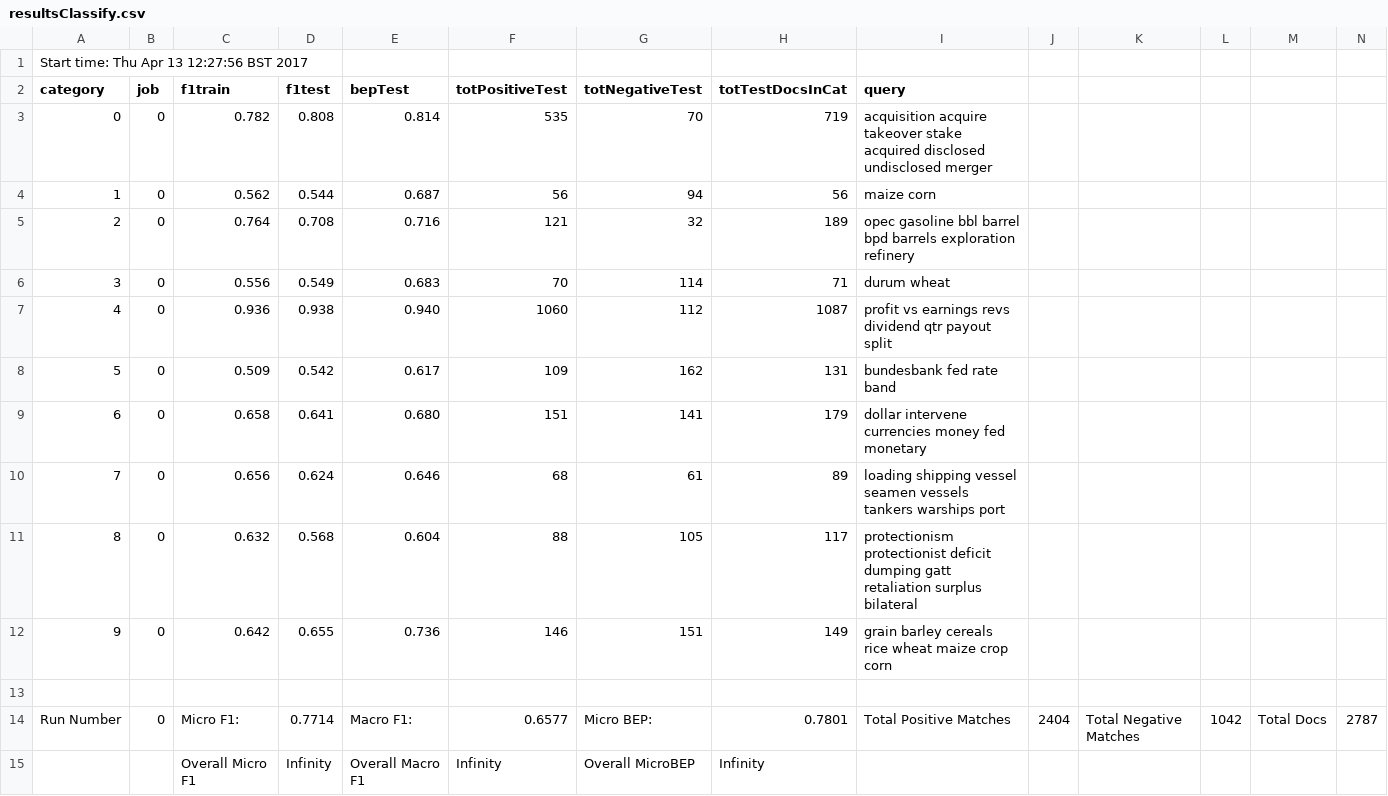
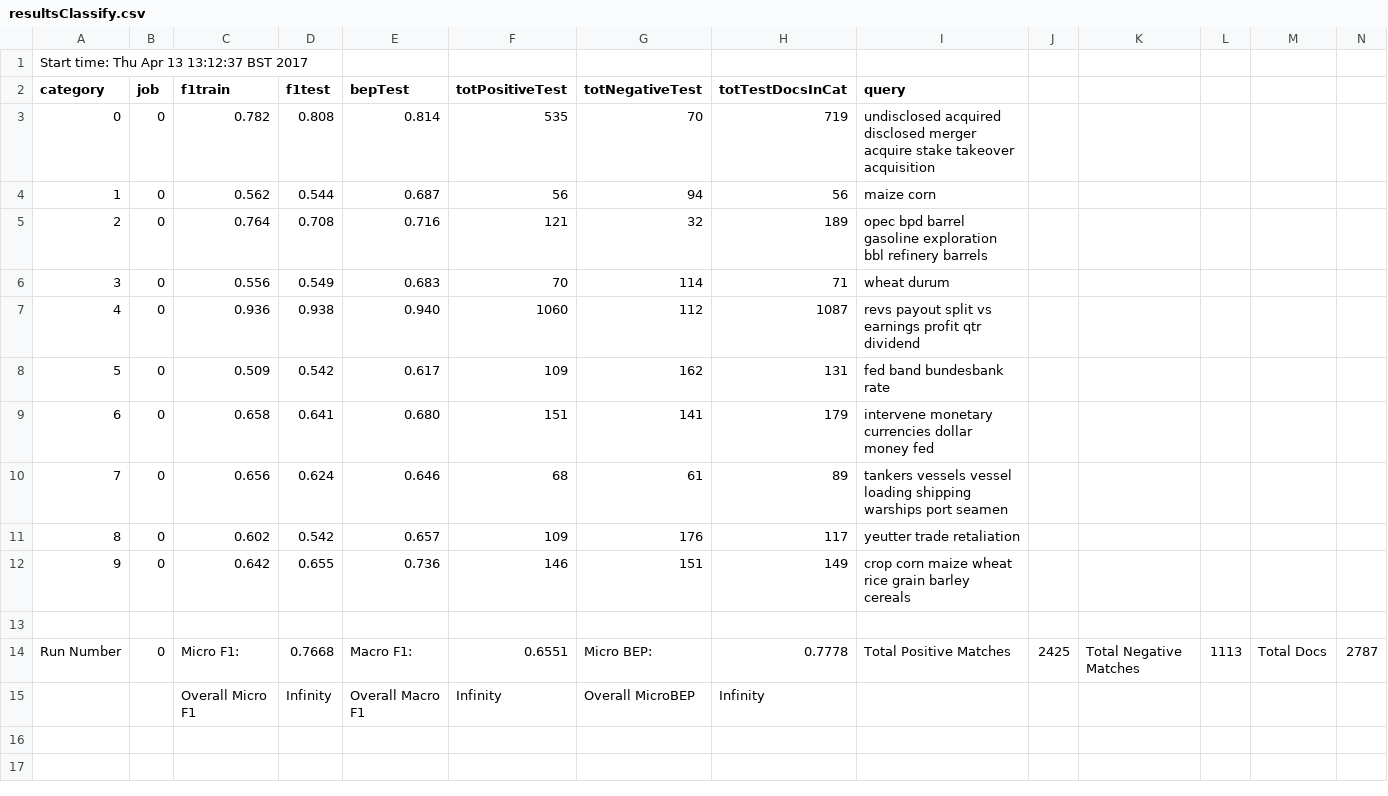
Before and after one commit to txt2vz/GA_Query_Classify_Cluster, a CSV file: GA_Query_Classify_Cluster/results/resultsClassify.csv, drawn as a sheet; only a part is shown; the diff covers the shown part only.

```diff
--- a/GA_Query_Classify_Cluster/results/resultsClassify.csv
+++ b/GA_Query_Classify_Cluster/results/resultsClassify.csv
@@ -1,15 +1,15 @@
-Start time: Thu Apr 13 12:27:56 BST 2017
+Start time: Thu Apr 13 13:12:37 BST 2017
 category, job, f1train, f1test, bepTest, totPositiveTest, totNegativeTest, totTestDocsInCat, query
-0, 0, 0.782, 0.808, 0.814, 535, 70, 719, acquisition acquire takeover stake acquired disclosed undisclosed merger
+0, 0, 0.782, 0.808, 0.814, 535, 70, 719, undisclosed acquired disclosed merger acquire stake takeover acquisition
 1, 0, 0.562, 0.544, 0.687, 56, 94, 56, maize corn
-2, 0, 0.764, 0.708, 0.716, 121, 32, 189, opec gasoline bbl barrel bpd barrels exploration refinery
-3, 0, 0.556, 0.549, 0.683, 70, 114, 71, durum wheat
-4, 0, 0.936, 0.938, 0.940, 1060, 112, 1087, profit vs earnings revs dividend qtr payout split
-5, 0, 0.509, 0.542, 0.617, 109, 162, 131, bundesbank fed rate band
-6, 0, 0.658, 0.641, 0.680, 151, 141, 179, dollar intervene currencies money fed monetary
-7, 0, 0.656, 0.624, 0.646, 68, 61, 89, loading shipping vessel seamen vessels tankers warships port
-8, 0, 0.632, 0.568, 0.604, 88, 105, 117, protectionism protectionist deficit dumping gatt retaliation surplus bilateral
-9, 0, 0.642, 0.655, 0.736, 146, 151, 149, grain barley cereals rice wheat maize crop corn
+2, 0, 0.764, 0.708, 0.716, 121, 32, 189, opec bpd barrel gasoline exploration bbl refinery barrels
+3, 0, 0.556, 0.549, 0.683, 70, 114, 71, wheat durum
+4, 0, 0.936, 0.938, 0.940, 1060, 112, 1087, revs payout split vs earnings profit qtr dividend
+5, 0, 0.509, 0.542, 0.617, 109, 162, 131, fed band bundesbank rate
+6, 0, 0.658, 0.641, 0.680, 151, 141, 179, intervene monetary currencies dollar money fed
+7, 0, 0.656, 0.624, 0.646, 68, 61, 89, tankers vessels vessel loading shipping warships port seamen
+8, 0, 0.602, 0.542, 0.657, 109, 176, 117, yeutter trade retaliation
+9, 0, 0.642, 0.655, 0.736, 146, 151, 149, crop corn maize wheat rice grain barley cereals
 
-Run Number, 0, Micro F1: , 0.7714,  Macro F1: , 0.6577, Micro BEP:, 0.7801, Total Positive Matches , 2404, Total Negative Matches, 1042, Total Docs,  2787
+Run Number, 0, Micro F1: , 0.7668,  Macro F1: , 0.6551, Micro BEP:, 0.7778, Total Positive Matches , 2425, Total Negative Matches, 1113, Total Docs,  2787
 ,, Overall Micro F1 , Infinity,  Overall Macro F1, Infinity, Overall MicroBEP, Infinity
```
Also changed, not shown: 14 removed rows elsewhere in this file, 5 other files.
